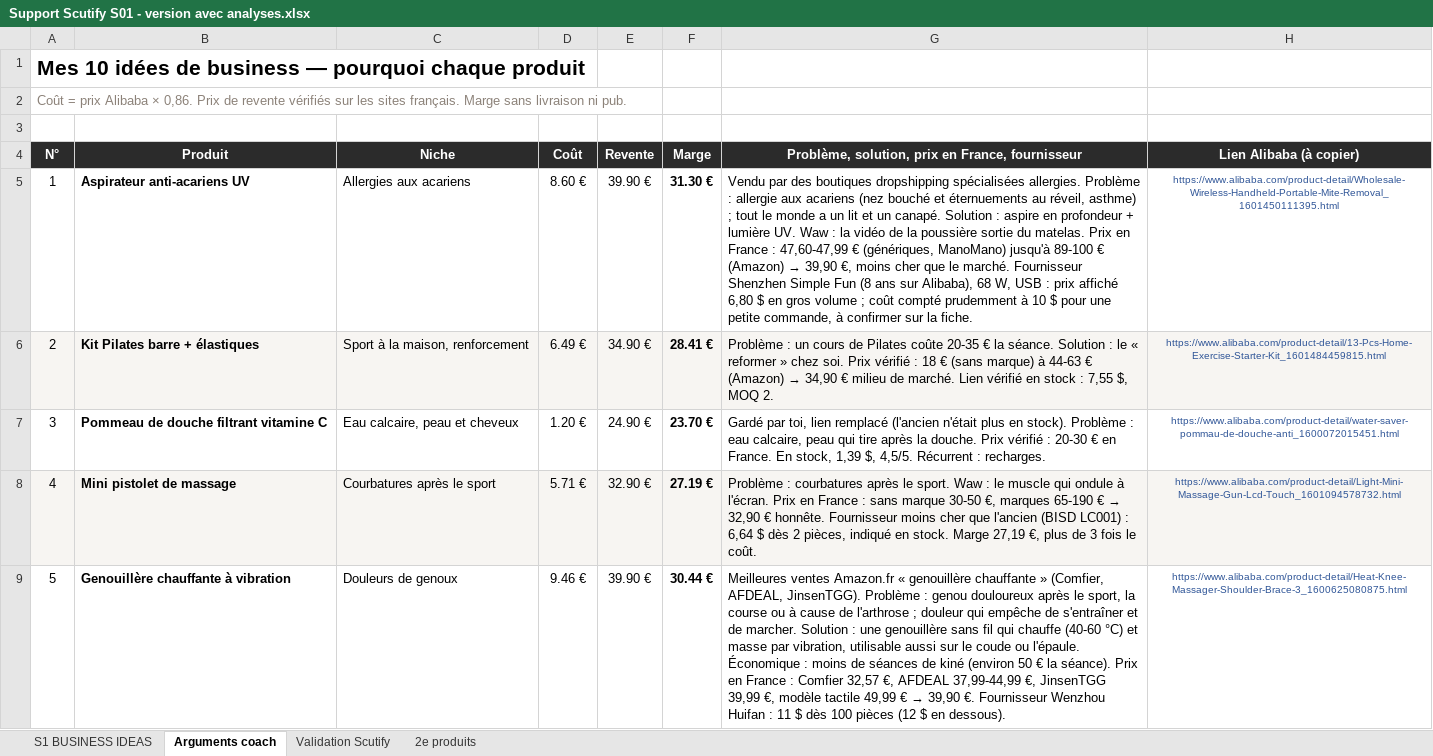
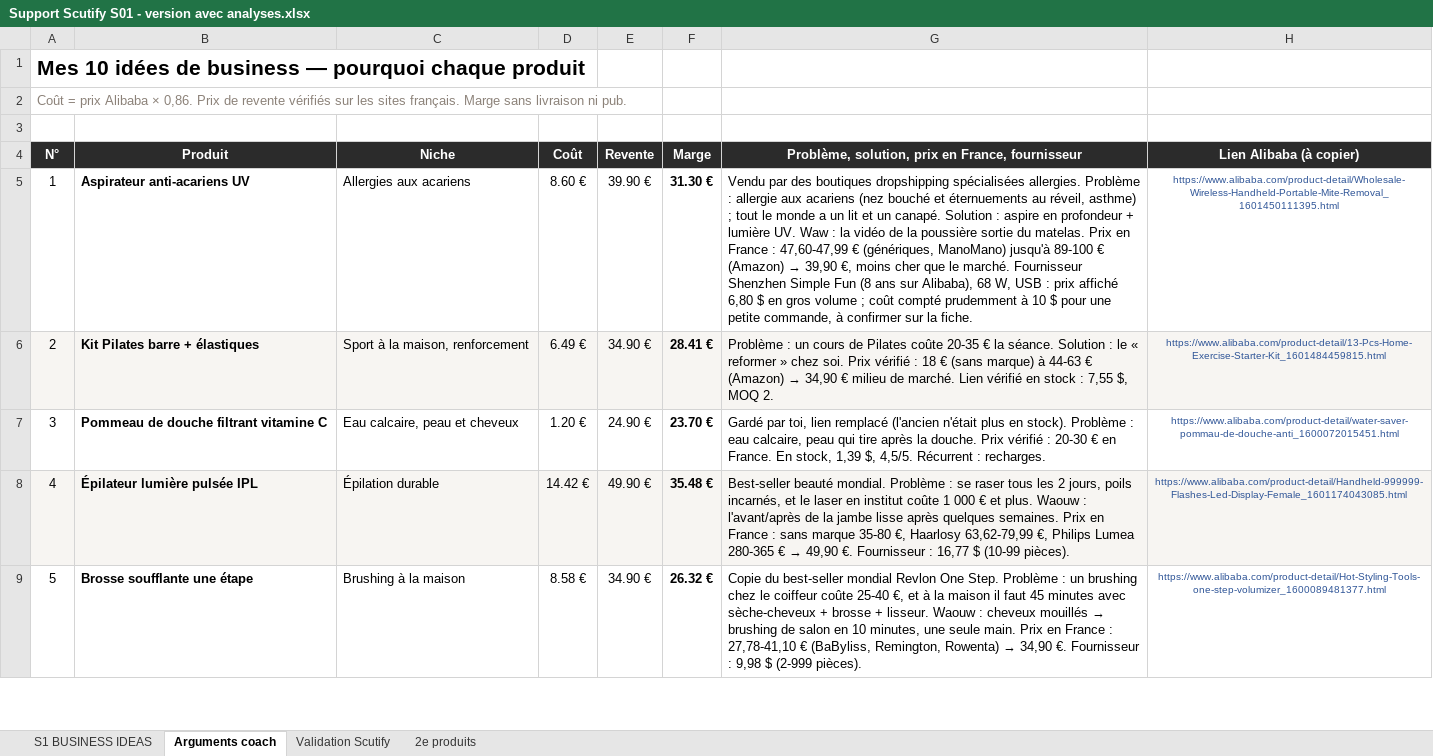
Before and after one commit to jgnrpgn9hd-cmd/Jimy, an Excel workbook: scutify/Support Scutify S01 - version avec analyses.xlsx, sheet Arguments coach, drawn as a sheet; only a part is shown; values as stored, in another font and other column widths than the file's, no borders; the diff covers the shown part only; the diff names each change by its address in the sheet, - before the commit and + after, or states it on an @@ line.

```diff
--- a/scutify/Support Scutify S01 - version avec analyses.xlsx (sheet Arguments coach)
+++ b/scutify/Support Scutify S01 - version avec analyses.xlsx (sheet Arguments coach)
-B8 (Produit): Mini pistolet de massage
+B8 (Produit): Épilateur lumière pulsée IPL
-C8 (Niche): Courbatures après le sport
+C8 (Niche): Épilation durable
-D8 (Coût): 5.71 €
+D8 (Coût): 14.42 €
-E8 (Revente): 32.90 €
+E8 (Revente): 49.90 €
-F8 (Marge): 27.19 €
+F8 (Marge): 35.48 €
@@ G8: Problème : courbatures après le sport. Waw : le muscle qui ondule à l'écran. Prix en France : sans marque 30-50 €, marques 65-190 € → 32,90 € honnête. Fournisseur moins cher que l'ancien (BISD LC001) : 6,64 $ dès 2 pièces, indiqué en stock. Marge 27,19 €, plus de 3 fois le coût. → Best-seller beauté mondial. Problème : se raser tous les 2 jours, poils incarnés, et le laser en institut coûte 1 000 € et plus. Waouw : l'avant/après de la jambe lisse après quelques semaines. Prix en France : sans marque 35-80 €, Haarlosy 63,62-79,99 €, Philips Lumea 280-365 € → 49,90 €. Fournisseur : 16,77 $ (10-99 pièces). @@
-H8 (Lien Alibaba (à copier)): https://www.alibaba.com/product-detail/Light-Mini-Massage-Gun-Lcd-Touch_1601094578732.html
+H8 (Lien Alibaba (à copier)): https://www.alibaba.com/product-detail/Handheld-999999-Flashes-Led-Display-Female_1601174043085.html
-B9 (Produit): Genouillère chauffante à vibration
+B9 (Produit): Brosse soufflante une étape
-C9 (Niche): Douleurs de genoux
+C9 (Niche): Brushing à la maison
-D9 (Coût): 9.46 €
+D9 (Coût): 8.58 €
-E9 (Revente): 39.90 €
+E9 (Revente): 34.90 €
-F9 (Marge): 30.44 €
+F9 (Marge): 26.32 €
@@ G9: Meilleures ventes Amazon.fr « genouillère chauffante » (Comfier, AFDEAL, JinsenTGG). Problème : genou douloureux après le sport, la course ou à cause de l'arthrose ; douleur qui empêche de s'entraîner et de marcher. Solution : une genouillère sans fil qui chauffe (40-60 °C) et masse par vibration, utilisable aussi sur le coude ou l'épaule. Économique : moins de séances de kiné (environ 50 € la séance). Prix en France : Comfier 32,57 €, AFDEAL 37,99-44,99 €, JinsenTGG 39,99 €, modèle tactile 49,99 € → 39,90 €. Fournisseur Wenzhou Huifan : 11 $ dès 100 pièces (12 $ en dessous). → Copie du best-seller mondial Revlon One Step. Problème : un brushing chez le coiffeur coûte 25-40 €, et à la maison il faut 45 minutes avec sèche-cheveux + brosse + lisseur. Waouw : cheveux mouillés → brushing de salon en 10 minutes, une seule main. Prix en France : 27,78-41,10 € (BaByliss, Remington, Rowenta) → 34,90 €. Fournisseur : 9,98 $ (2-999 pièces). @@
-H9 (Lien Alibaba (à copier)): https://www.alibaba.com/product-detail/Heat-Knee-Massager-Shoulder-Brace-3_1600625080875.html
+H9 (Lien Alibaba (à copier)): https://www.alibaba.com/product-detail/Hot-Styling-Tools-one-step-volumizer_1600089481377.html
```
Also changed, not shown: 35 edited cells elsewhere in this sheet, sheet Validation Scutify, sheet S1 BUSINESS IDEAS, hidden cells, scutify/Support Scutify S01_Tableau recherche 10 idées de business.xlsx, 4 other files.
